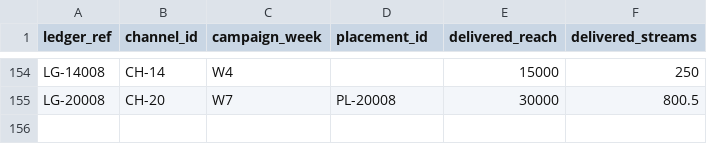
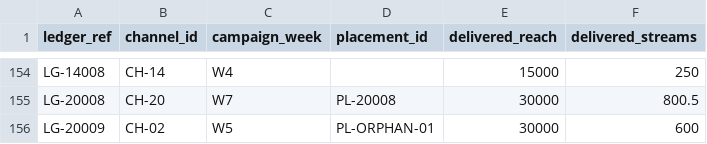
Before and after one commit to muhammady7-netizen/-haseeb-harbor-pipeline, a CSV file: task-sources/bus-b50-v29/environment/input/streaming_ledger.csv, drawn as a sheet; only a part is shown, gaps mark what is left out; the diff names each change by its address in the sheet, - before the commit and + after, or states it on an @@ line.

```diff
--- a/task-sources/bus-b50-v29/environment/input/streaming_ledger.csv
+++ b/task-sources/bus-b50-v29/environment/input/streaming_ledger.csv
+row 156: LG-20009 | CH-02 | W5 | PL-ORPHAN-01 | 30000 | 600
```
Also changed, not shown: 1 other file.
